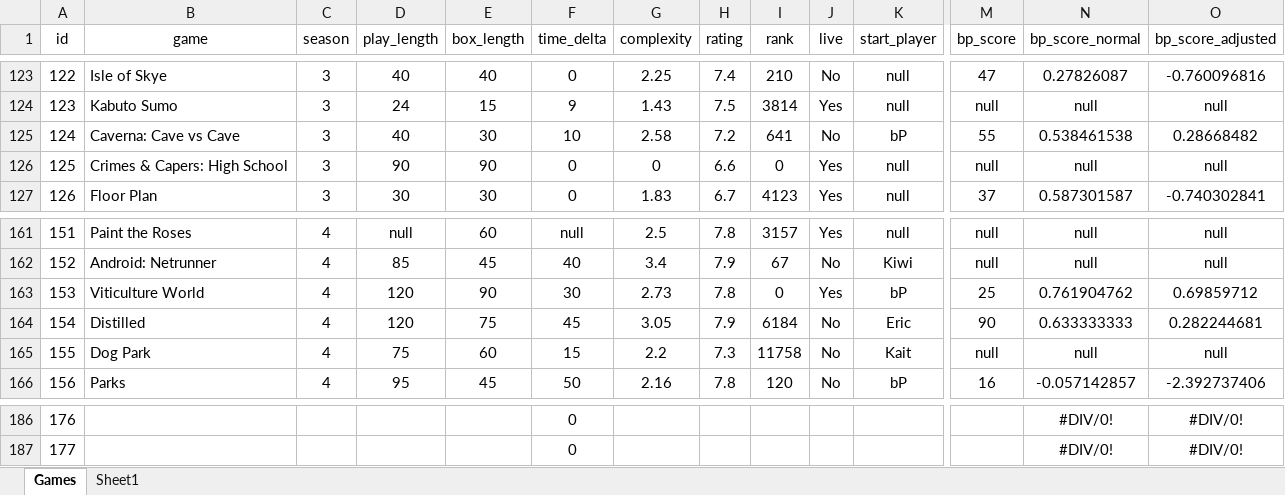
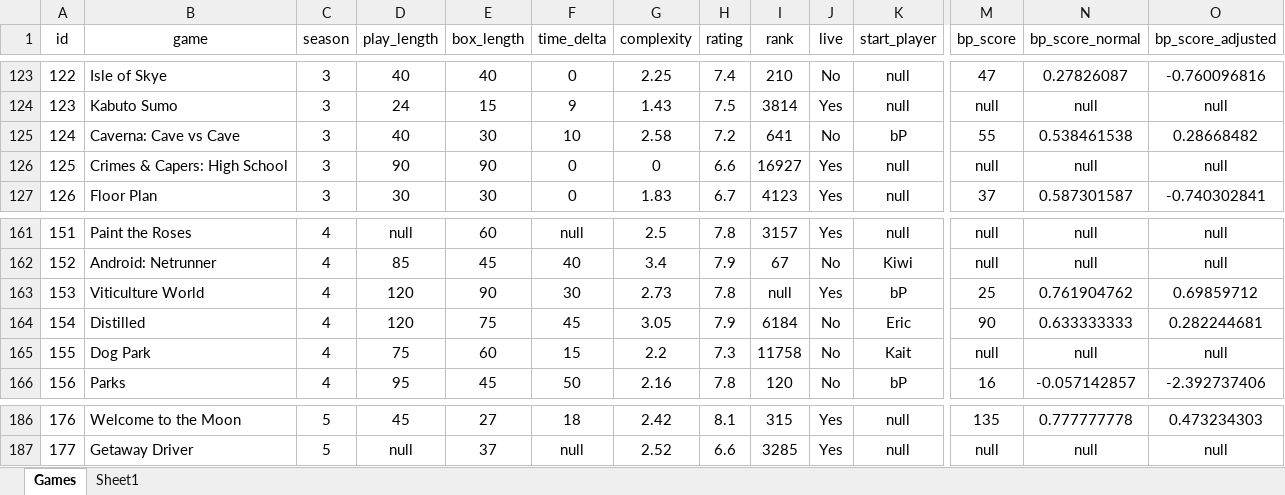
Before and after one commit to PNJaenichen/PNJaenichen.github.io, an Excel workbook: projects/firstTurnData/FirstTurnCombined.xlsx, sheet Games, drawn as a sheet; only a part is shown, gaps mark what is left out; values as stored, in another font and other column widths than the file's, no borders; the diff covers the shown part only; the diff names each change by its address in the sheet, - before the commit and + after, or states it on an @@ line.

```diff
--- a/projects/firstTurnData/FirstTurnCombined.xlsx (sheet Games)
+++ b/projects/firstTurnData/FirstTurnCombined.xlsx (sheet Games)
-I126 (rank): 0
+I126 (rank): 16927
-I163 (rank): 0
+I163 (rank): null
-B186 (game): (empty)
+B186 (game): Welcome to the Moon
-C186:C187 (season): (empty)
+C186:C187 (season): 5
-D186 (play_length): (empty)
+D186 (play_length): 45
-E186 (box_length): (empty)
+E186 (box_length): 27
-F186 (time_delta): 0
+F186 (time_delta): 18
-G186 (complexity): (empty)
+G186 (complexity): 2.42
-H186 (rating): (empty)
+H186 (rating): 8.1
-I186 (rank): (empty)
+I186 (rank): 315
-J186:J187 (live): (empty)
+J186:J187 (live): Yes
-K186:K187 (start_player): (empty)
+K186:K187 (start_player): null
-M186 (bp_score): (empty)
+M186 (bp_score): 135
-N186 (bp_score_normal): #DIV/0!
+N186 (bp_score_normal): 0.777777778
-O186 (bp_score_adjusted): #DIV/0!
+O186 (bp_score_adjusted): 0.473234303
-B187 (game): (empty)
+B187 (game): Getaway Driver
-D187 (play_length): (empty)
+D187 (play_length): null
-E187 (box_length): (empty)
+E187 (box_length): 37
-F187 (time_delta): 0
+F187 (time_delta): null
-G187 (complexity): (empty)
+G187 (complexity): 2.52
-H187 (rating): (empty)
+H187 (rating): 6.6
-I187 (rank): (empty)
+I187 (rank): 3285
-M187 (bp_score): (empty)
+M187 (bp_score): null
-N187 (bp_score_normal): #DIV/0!
+N187 (bp_score_normal): null
-O187 (bp_score_adjusted): #DIV/0!
+O187 (bp_score_adjusted): null
```
Also changed, not shown: 410 edited cells elsewhere in this sheet, sheet Sheet1.
